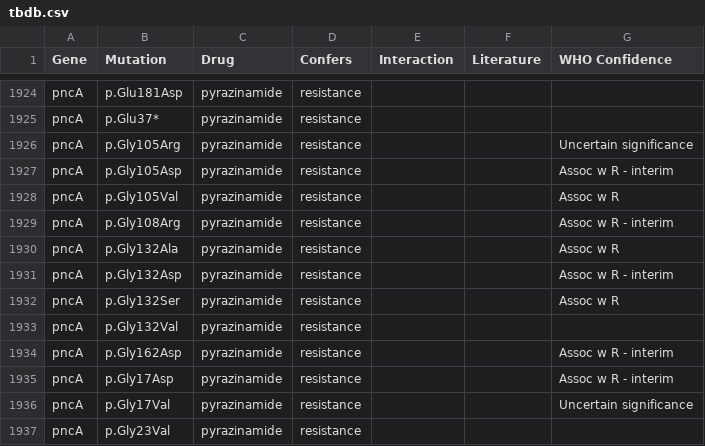
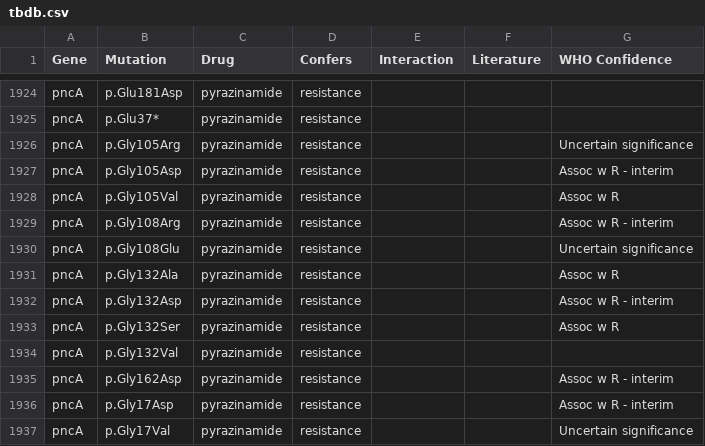
Before and after one commit to jodyphelan/tbdb, a CSV file: tbdb.csv, drawn as a sheet; only a part is shown, gaps mark what is left out; the shorter side is filled out with more unchanged rows.

Commit message:
add pncA p.Gly108Glu

```diff
--- a/tbdb.csv
+++ b/tbdb.csv
@@ -1929,2 +1929,3 @@ pncA,p.Gly105Val,pyrazinamide,resistance,,,Assoc w R
 pncA,p.Gly108Arg,pyrazinamide,resistance,,,Assoc w R - interim
+pncA,p.Gly108Glu,pyrazinamide,resistance,,,Uncertain significance
 pncA,p.Gly132Ala,pyrazinamide,resistance,,,Assoc w R
```
